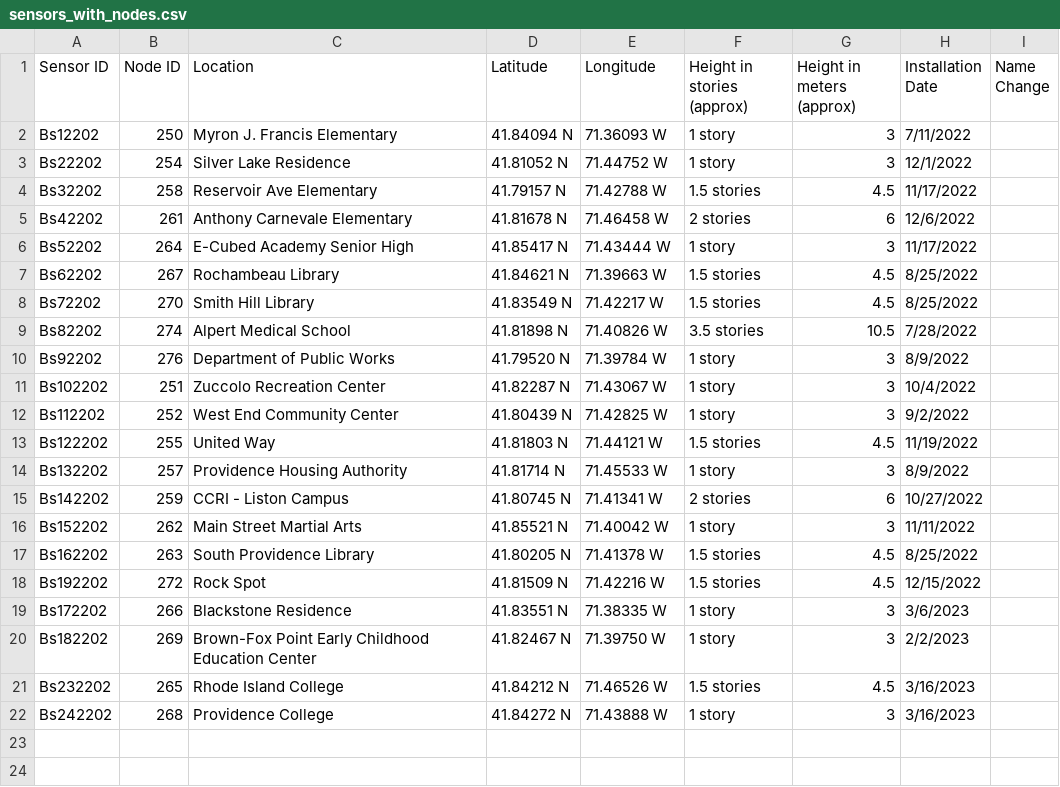
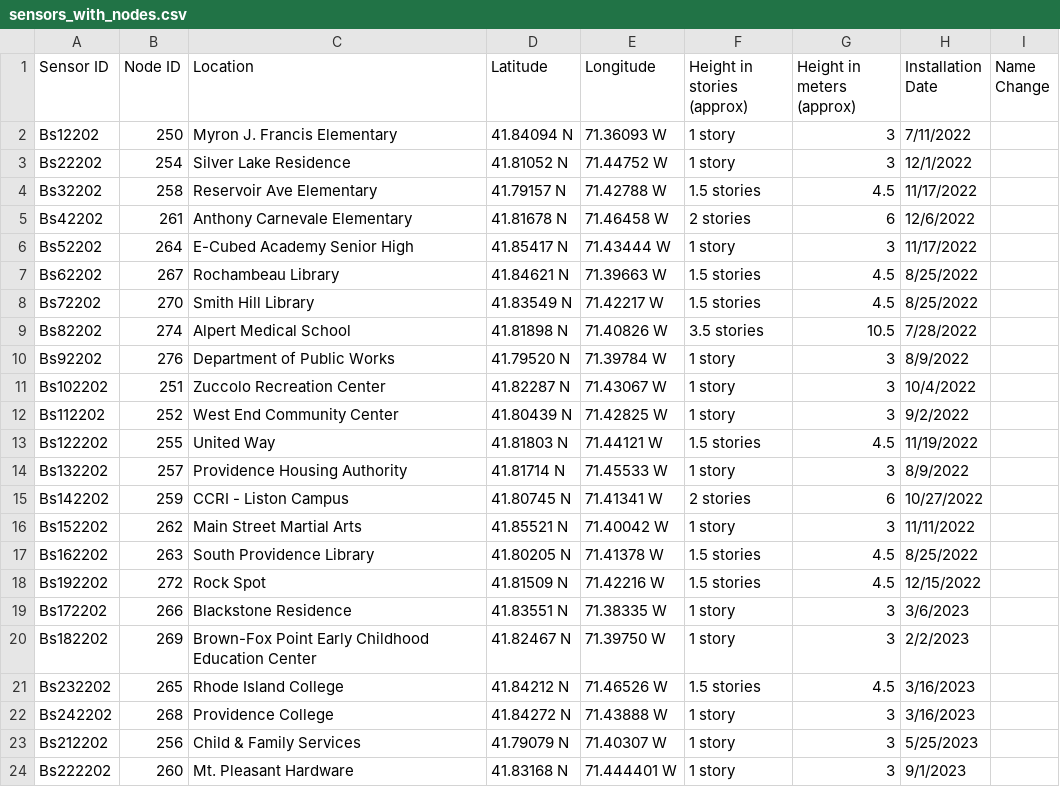
Before and after one commit to livgimenes/breathe-pvd-map, a CSV file: data/sensors_with_nodes.csv, drawn as a sheet; the diff names each change by its address in the sheet, - before the commit and + after, or states it on an @@ line.

```diff
--- a/data/sensors_with_nodes.csv
+++ b/data/sensors_with_nodes.csv
+row 23: Bs212202 | 256 | Child & Family Services | 41.79079 N | 71.40307 W | 1 story | 3 | 5/25/2023
+row 24: Bs222202 | 260 | Mt. Pleasant Hardware | 41.83168 N | 71.444401 W | 1 story | 3 | 9/1/2023
```
Also changed, not shown: 8 other files.
